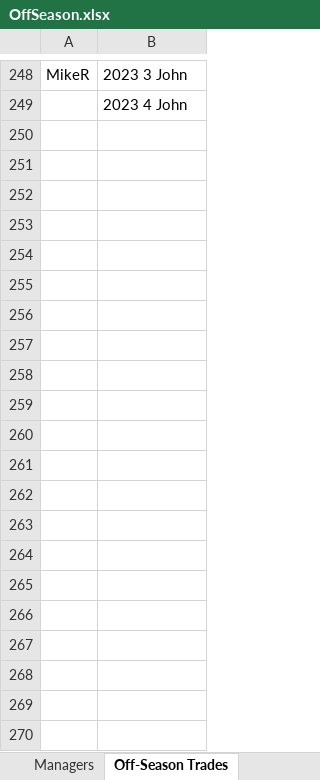
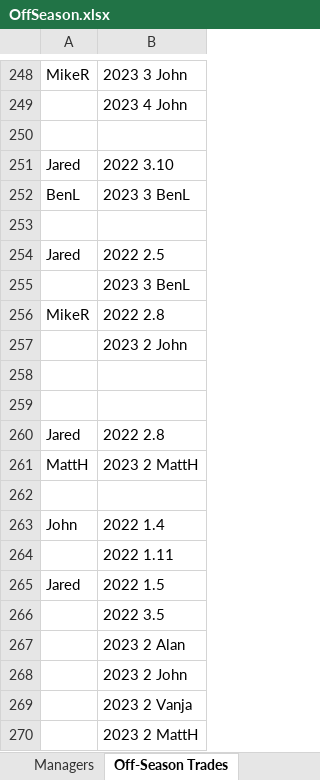
Before and after one commit to johnolson8734/Dynasty, an Excel workbook: OffSeason.xlsx, sheet Off-Season Trades, drawn as a sheet; only a part is shown, gaps mark what is left out; values as stored, in another font and other column widths than the file's, no borders; the diff names each change by its address in the sheet, - before the commit and + after, or states it on an @@ line.

Commit message:
4 trade / 4 team trade explained
Jared	2022 3.10
BenL	2023 3 BenL

Jared	2022 2.5
	2023 3 BenL
MikeR	2022 2.8
	2023 2 John


Jared	2022 2.8
MattH	2023 2 MattH

John 	2022 1.4
	2022 1.11
Jared	2022 1.5
	2022 3.5
	2023 2 Alan
	2023 2 John
	2023 2 Vanja
	2023 2 MattH

```diff
--- a/OffSeason.xlsx (sheet Off-Season Trades)
+++ b/OffSeason.xlsx (sheet Off-Season Trades)
+row 250: (empty)
+row 251: Jared | 2022 3.10
+row 252: BenL | 2023 3 BenL
+row 253: (empty)
+row 254: Jared | 2022 2.5
+row 255:  | 2023 3 BenL
+row 256: MikeR | 2022 2.8
+row 257:  | 2023 2 John
+row 258: (empty)
+row 259: (empty)
+row 260: Jared | 2022 2.8
+row 261: MattH | 2023 2 MattH
+row 262: (empty)
+row 263: John | 2022 1.4
+row 264:  | 2022 1.11
+row 265: Jared | 2022 1.5
+row 266:  | 2022 3.5
+row 267:  | 2023 2 Alan
+row 268:  | 2023 2 John
+row 269:  | 2023 2 Vanja
+row 270:  | 2023 2 MattH
```
Also changed, not shown: sheet Picks.
